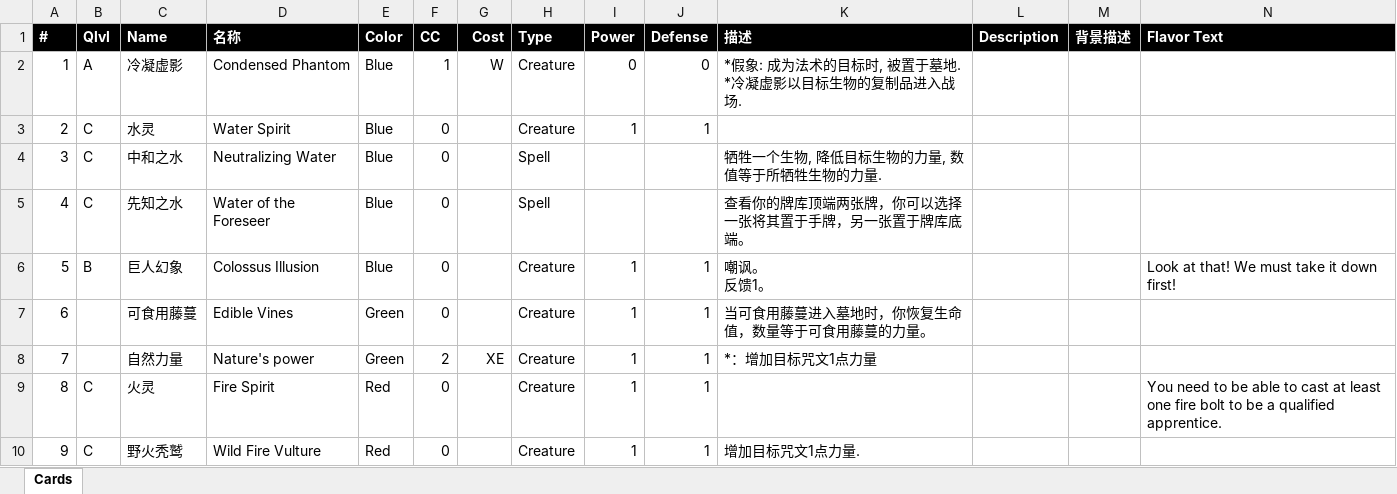
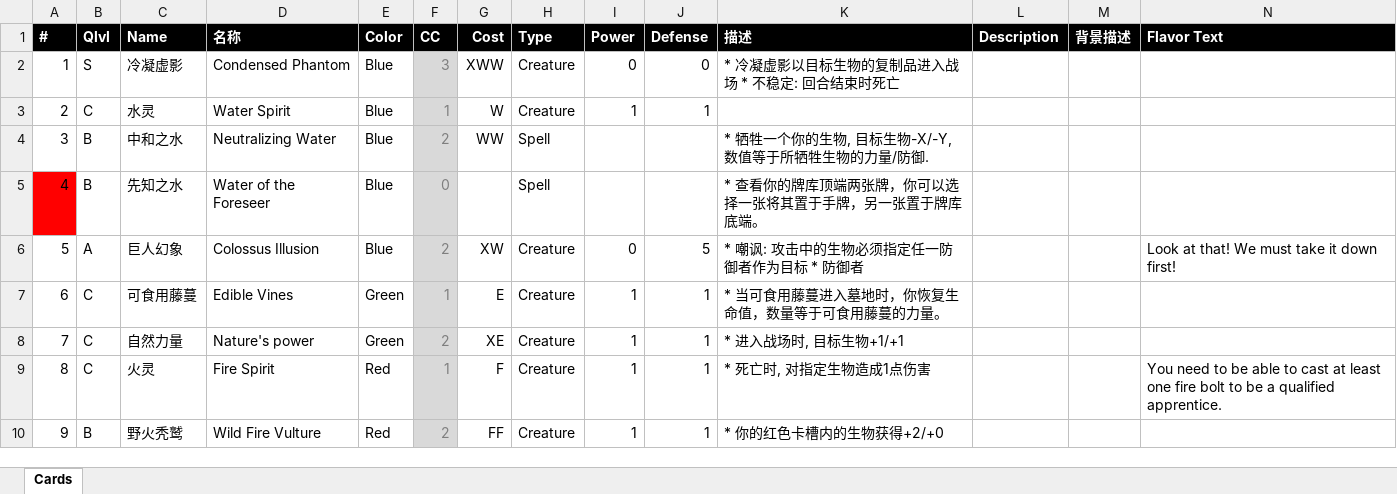
Before and after one commit to yatyricky/ProjectConflux, an Excel workbook: Battle Eles.xlsx, sheet Cards, drawn as a sheet; only a part is shown; values as stored, in another font and other column widths than the file's, no borders; ↵ is a line break in a cell; the diff covers the shown part only; the diff names each change by its address in the sheet, - before the commit and + after, or states it on an @@ line.

```diff
--- a/Battle Eles.xlsx (sheet Cards)
+++ b/Battle Eles.xlsx (sheet Cards)
-B2 (Qlvl): A
+B2 (Qlvl): S
-F2 (CC): 1
+F2 (CC): 3
@@ F2:F10 fill: none → #D9D9D9, text colour: black → #7F7F7F @@
-G2 (Cost): W
+G2 (Cost): XWW
-K2 (描述): *假象: 成为法术的目标时, 被置于墓地. *冷凝虚影以目标生物的复制品进入战场.
+K2 (描述): * 冷凝虚影以目标生物的复制品进入战场 * 不稳定: 回合结束时死亡
-F3 (CC): 0
+F3 (CC): 1
-G3 (Cost): (empty)
+G3 (Cost): W
-B4:B5 (Qlvl): C
+B4:B5 (Qlvl): B
-F4 (CC): 0
+F4 (CC): 2
-G4 (Cost): (empty)
+G4 (Cost): WW
-K4 (描述): 牺牲一个生物, 降低目标生物的力量, 数值等于所牺牲生物的力量.
+K4 (描述): * 牺牲一个你的生物, 目标生物-X/-Y, 数值等于所牺牲生物的力量/防御.
-A5 fill: none
+A5 fill: #FF0000
-K5 (描述): 查看你的牌库顶端两张牌，你可以选择一张将其置于手牌，另一张置于牌库底端。
+K5 (描述): * 查看你的牌库顶端两张牌，你可以选择一张将其置于手牌，另一张置于牌库底端。
-B6 (Qlvl): B
+B6 (Qlvl): A
-F6 (CC): 0
+F6 (CC): 2
-G6 (Cost): (empty)
+G6 (Cost): XW
-I6 (Power): 1
+I6 (Power): 0
-J6 (Defense): 1
+J6 (Defense): 5
-K6 (描述): 嘲讽。 ↵ 反馈1。
+K6 (描述): * 嘲讽: 攻击中的生物必须指定任一防御者作为目标 * 防御者
-B7:B8 (Qlvl): (empty)
+B7:B8 (Qlvl): C
-F7 (CC): 0
+F7 (CC): 1
-G7 (Cost): (empty)
+G7 (Cost): E
-K7 (描述): 当可食用藤蔓进入墓地时，你恢复生命值，数量等于可食用藤蔓的力量。
+K7 (描述): * 当可食用藤蔓进入墓地时，你恢复生命值，数量等于可食用藤蔓的力量。
-K8 (描述): *：增加目标咒文1点力量
+K8 (描述): * 进入战场时, 目标生物+1/+1
-F9 (CC): 0
+F9 (CC): 1
-G9 (Cost): (empty)
+G9 (Cost): F
-K9 (描述): (empty)
+K9 (描述): * 死亡时, 对指定生物造成1点伤害
-B10 (Qlvl): C
+B10 (Qlvl): B
-F10 (CC): 0
+F10 (CC): 2
-G10 (Cost): (empty)
+G10 (Cost): FF
-K10 (描述): 增加目标咒文1点力量.
+K10 (描述): * 你的红色卡槽内的生物获得+2/+0
```
Also changed, not shown: 83 edited cells and cell formats elsewhere in this sheet, 1 other file.
